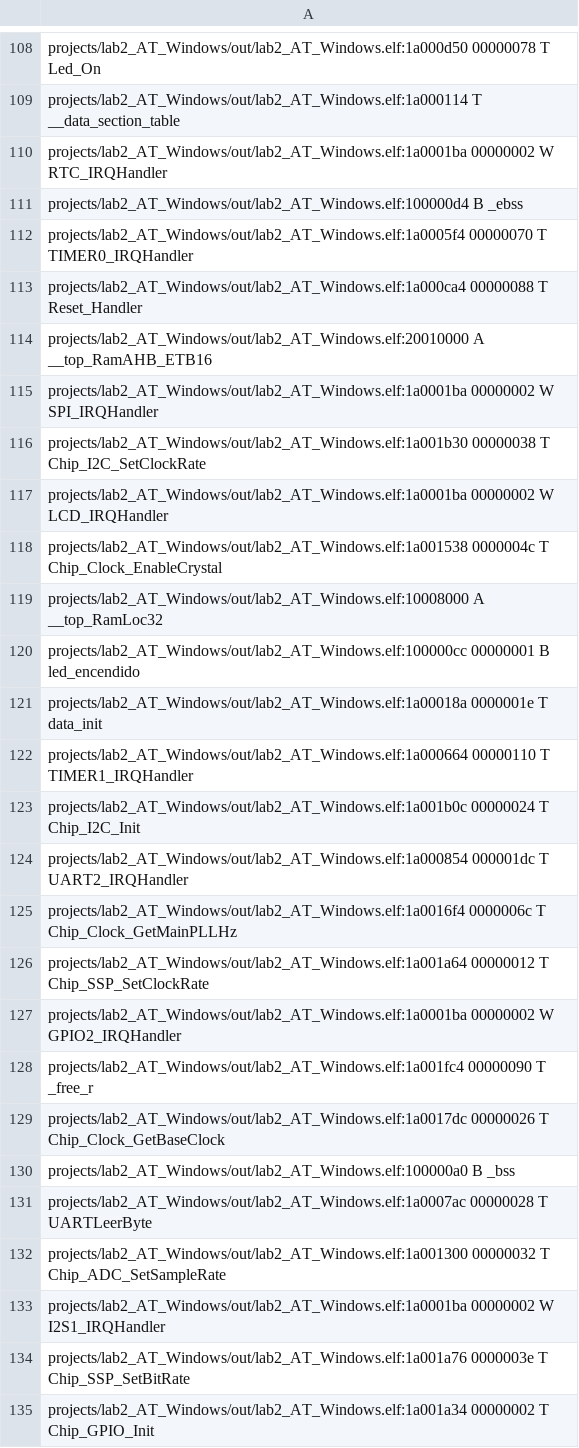
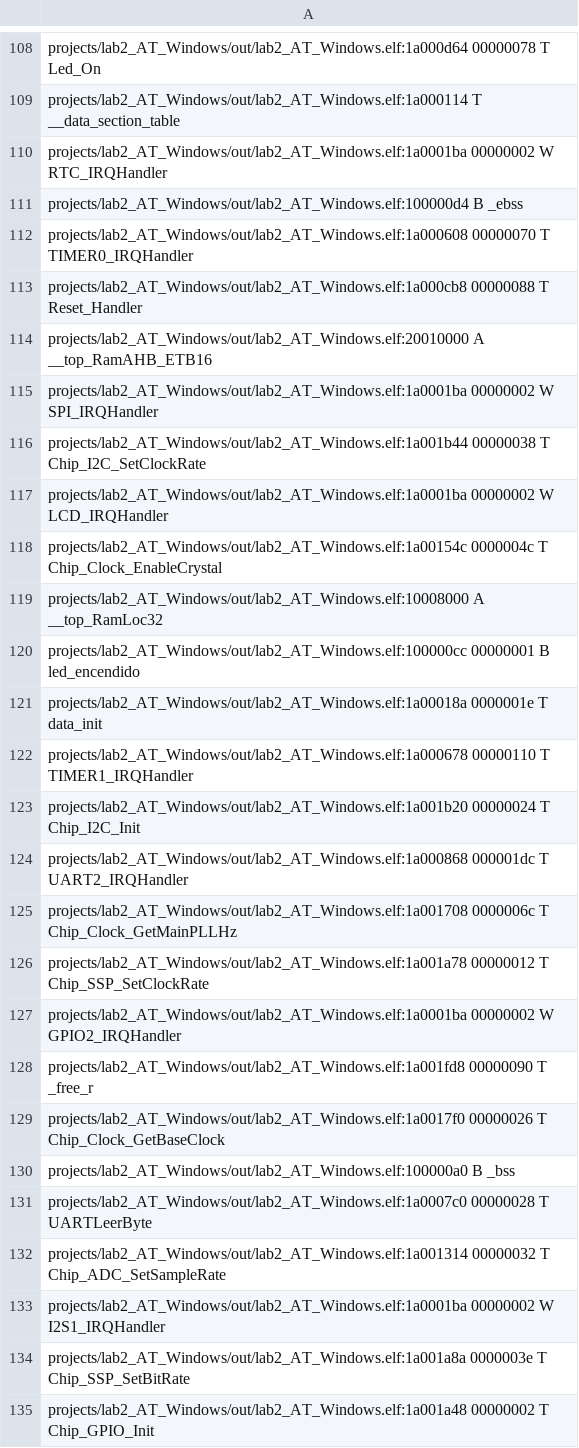
Before and after one commit to ben9652/LabTD, a CSV file: projects/lab2_AT_Windows/out/lab2_AT_Windows.names.csv, drawn as a sheet; only a part is shown, gaps mark what is left out; the diff covers the shown part only; the diff names each change by its address in the sheet, - before the commit and + after, or states it on an @@ line.

```diff
--- a/projects/lab2_AT_Windows/out/lab2_AT_Windows.names.csv
+++ b/projects/lab2_AT_Windows/out/lab2_AT_Windows.names.csv
-A108: projects/lab2_AT_Windows/out/lab2_AT_Windows.elf:1a000d50 00000078 T…
+A108: projects/lab2_AT_Windows/out/lab2_AT_Windows.elf:1a000d64 00000078 T…
-A112: projects/lab2_AT_Windows/out/lab2_AT_Windows.elf:1a0005f4 00000070 T…
+A112: projects/lab2_AT_Windows/out/lab2_AT_Windows.elf:1a000608 00000070 T…
-A113: projects/lab2_AT_Windows/out/lab2_AT_Windows.elf:1a000ca4 00000088 T…
+A113: projects/lab2_AT_Windows/out/lab2_AT_Windows.elf:1a000cb8 00000088 T…
-A116: projects/lab2_AT_Windows/out/lab2_AT_Windows.elf:1a001b30 00000038 T…
+A116: projects/lab2_AT_Windows/out/lab2_AT_Windows.elf:1a001b44 00000038 T…
-A118: projects/lab2_AT_Windows/out/lab2_AT_Windows.elf:1a001538 0000004c T…
+A118: projects/lab2_AT_Windows/out/lab2_AT_Windows.elf:1a00154c 0000004c T…
-A122: projects/lab2_AT_Windows/out/lab2_AT_Windows.elf:1a000664 00000110 T…
+A122: projects/lab2_AT_Windows/out/lab2_AT_Windows.elf:1a000678 00000110 T…
-A123: projects/lab2_AT_Windows/out/lab2_AT_Windows.elf:1a001b0c 00000024 T…
+A123: projects/lab2_AT_Windows/out/lab2_AT_Windows.elf:1a001b20 00000024 T…
-A124: projects/lab2_AT_Windows/out/lab2_AT_Windows.elf:1a000854 000001dc T…
+A124: projects/lab2_AT_Windows/out/lab2_AT_Windows.elf:1a000868 000001dc T…
-A125: projects/lab2_AT_Windows/out/lab2_AT_Windows.elf:1a0016f4 0000006c T…
+A125: projects/lab2_AT_Windows/out/lab2_AT_Windows.elf:1a001708 0000006c T…
-A126: projects/lab2_AT_Windows/out/lab2_AT_Windows.elf:1a001a64 00000012 T…
+A126: projects/lab2_AT_Windows/out/lab2_AT_Windows.elf:1a001a78 00000012 T…
-A128: projects/lab2_AT_Windows/out/lab2_AT_Windows.elf:1a001fc4 00000090 T…
+A128: projects/lab2_AT_Windows/out/lab2_AT_Windows.elf:1a001fd8 00000090 T…
-A129: projects/lab2_AT_Windows/out/lab2_AT_Windows.elf:1a0017dc 00000026 T…
+A129: projects/lab2_AT_Windows/out/lab2_AT_Windows.elf:1a0017f0 00000026 T…
-A131: projects/lab2_AT_Windows/out/lab2_AT_Windows.elf:1a0007ac 00000028 T…
+A131: projects/lab2_AT_Windows/out/lab2_AT_Windows.elf:1a0007c0 00000028 T…
-A132: projects/lab2_AT_Windows/out/lab2_AT_Windows.elf:1a001300 00000032 T…
+A132: projects/lab2_AT_Windows/out/lab2_AT_Windows.elf:1a001314 00000032 T…
-A134: projects/lab2_AT_Windows/out/lab2_AT_Windows.elf:1a001a76 0000003e T…
+A134: projects/lab2_AT_Windows/out/lab2_AT_Windows.elf:1a001a8a 0000003e T…
-A135: projects/lab2_AT_Windows/out/lab2_AT_Windows.elf:1a001a34 00000002 T…
+A135: projects/lab2_AT_Windows/out/lab2_AT_Windows.elf:1a001a48 00000002 T…
```
Also changed, not shown: 86 edited cells elsewhere in this file, 6 other files.
